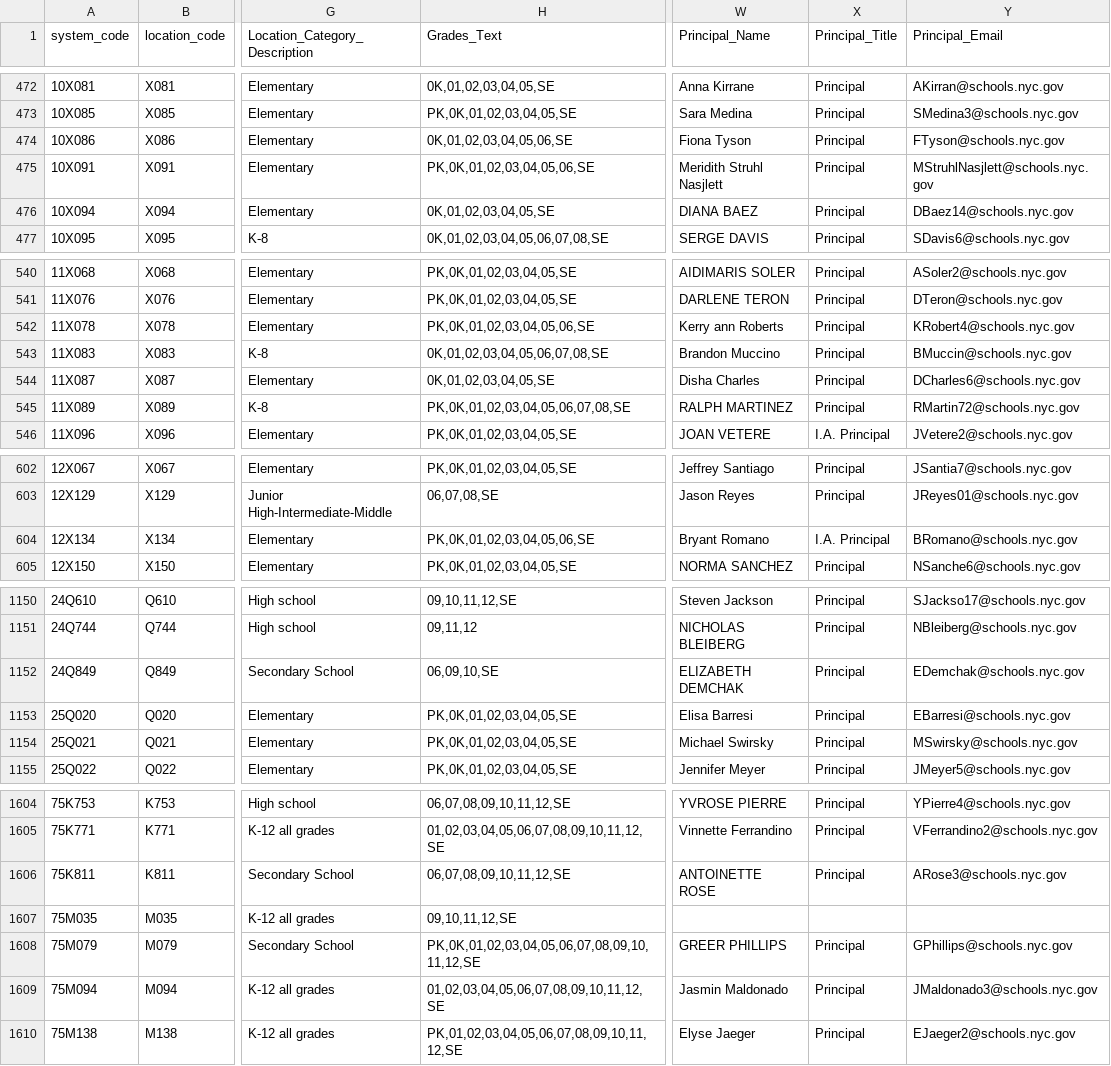
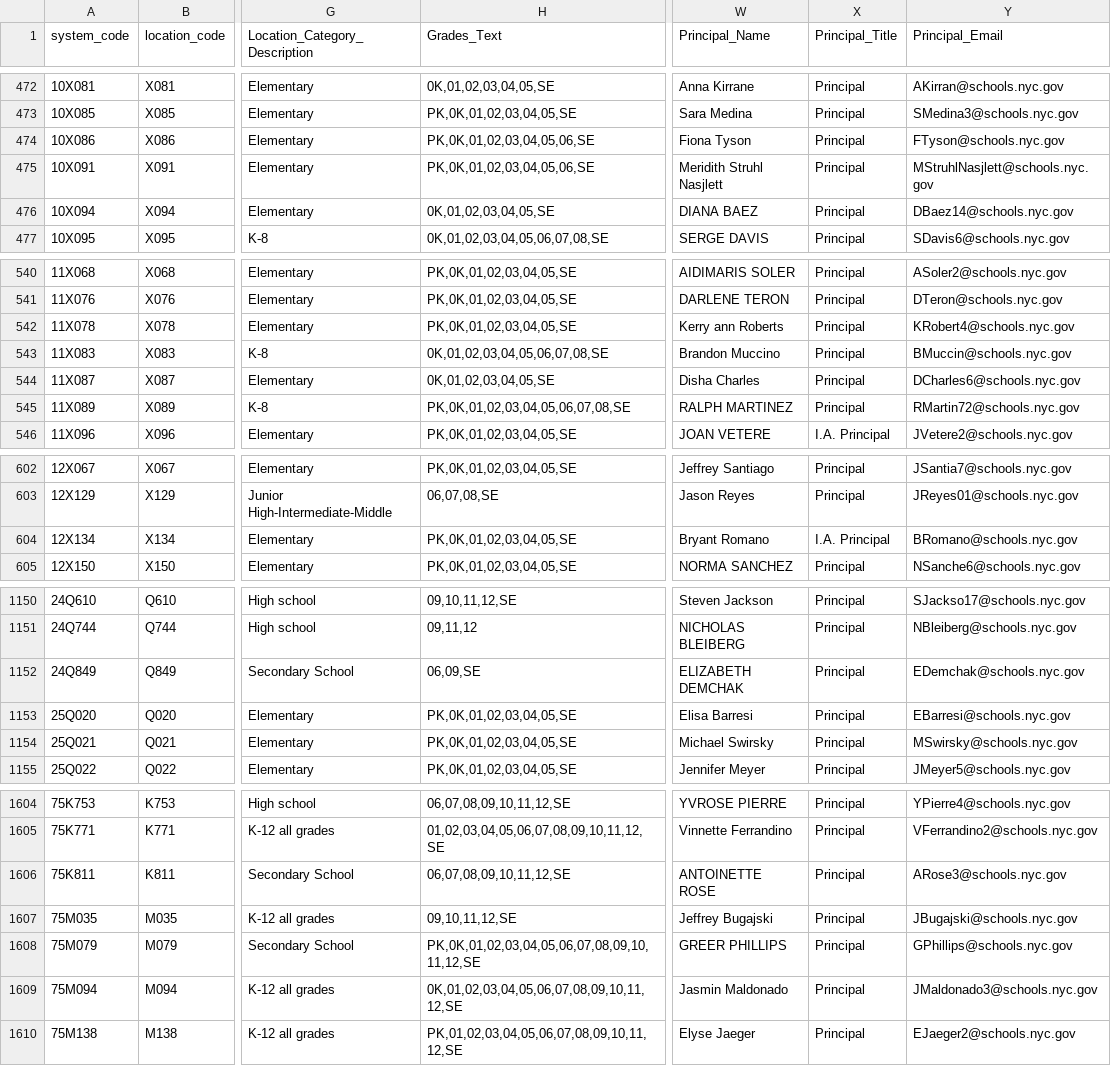
Before and after one commit to dsimoes-doe/LCGMS, a CSV file: LCGMSSupertableTEXT.csv, drawn as a sheet; only a part is shown, gaps mark what is left out; the diff covers the shown part only; the diff names each change by its address in the sheet, - before the commit and + after, or states it on an @@ line.

Commit message:
Update LCGMSSupertableTEXT.csv

```diff
--- a/LCGMSSupertableTEXT.csv
+++ b/LCGMSSupertableTEXT.csv
-H474 (Grades_Text): 0K,01,02,03,04,05,06,SE
+H474 (Grades_Text): PK,0K,01,02,03,04,05,06,SE
-H542 (Grades_Text): PK,0K,01,02,03,04,05,06,SE
+H542 (Grades_Text): PK,0K,01,02,03,04,05,SE
-H604 (Grades_Text): PK,0K,01,02,03,04,05,06,SE
+H604 (Grades_Text): PK,0K,01,02,03,04,05,SE
-H1152 (Grades_Text): 06,09,10,SE
+H1152 (Grades_Text): 06,09,SE
-W1607 (Principal_Name): (empty)
+W1607 (Principal_Name): Jeffrey Bugajski
-X1607 (Principal_Title): (empty)
+X1607 (Principal_Title): Principal
-Y1607 (Principal_Email): (empty)
+Y1607 (Principal_Email): JBugajski@schools.nyc.gov
-H1609 (Grades_Text): 01,02,03,04,05,06,07,08,09,10,11,12,SE
+H1609 (Grades_Text): 0K,01,02,03,04,05,06,07,08,09,10,11,12,SE
```
Also changed, not shown: 3 edited cells elsewhere in this file.
